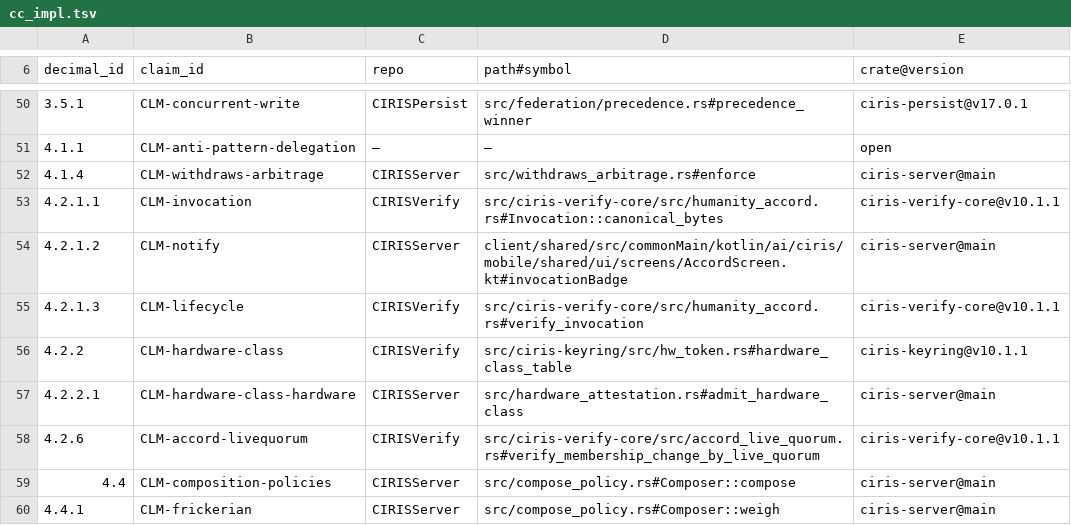
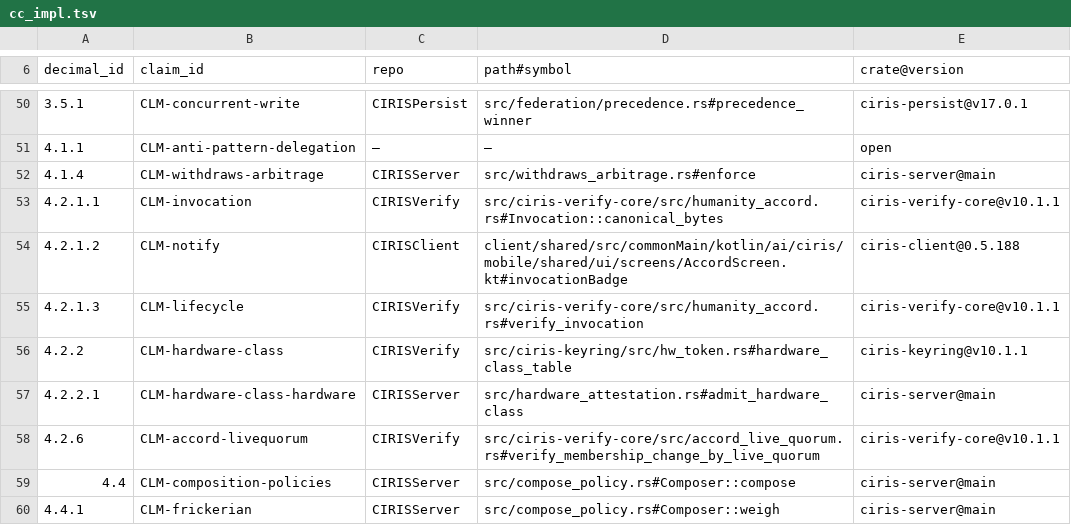
Before and after one commit to CIRISAI/CIRISServer, a TSV file: evidence/cc_impl.tsv, drawn as a sheet; only a part is shown, gaps mark what is left out.

```diff
--- a/evidence/cc_impl.tsv
+++ b/evidence/cc_impl.tsv
@@ -53,3 +53,3 @@ decimal_id	claim_id	repo	path#symbol	crate@version
 4.2.1.1	CLM-invocation	CIRISVerify	src/ciris-verify-core/src/humanity_accord.rs#Invocation::canonical_bytes	ciris-verify-core@v10.1.1
-4.2.1.2	CLM-notify	CIRISServer	client/shared/src/commonMain/kotlin/ai/ciris/mobile/shared/ui/screens/AccordScreen.kt#invocationBadge	ciris-server@main
+4.2.1.2	CLM-notify	CIRISClient	client/shared/src/commonMain/kotlin/ai/ciris/mobile/shared/ui/screens/AccordScreen.kt#invocationBadge	ciris-client@0.5.188
 4.2.1.3	CLM-lifecycle	CIRISVerify	src/ciris-verify-core/src/humanity_accord.rs#verify_invocation	ciris-verify-core@v10.1.1
```
Also changed, not shown: 1 other file.
